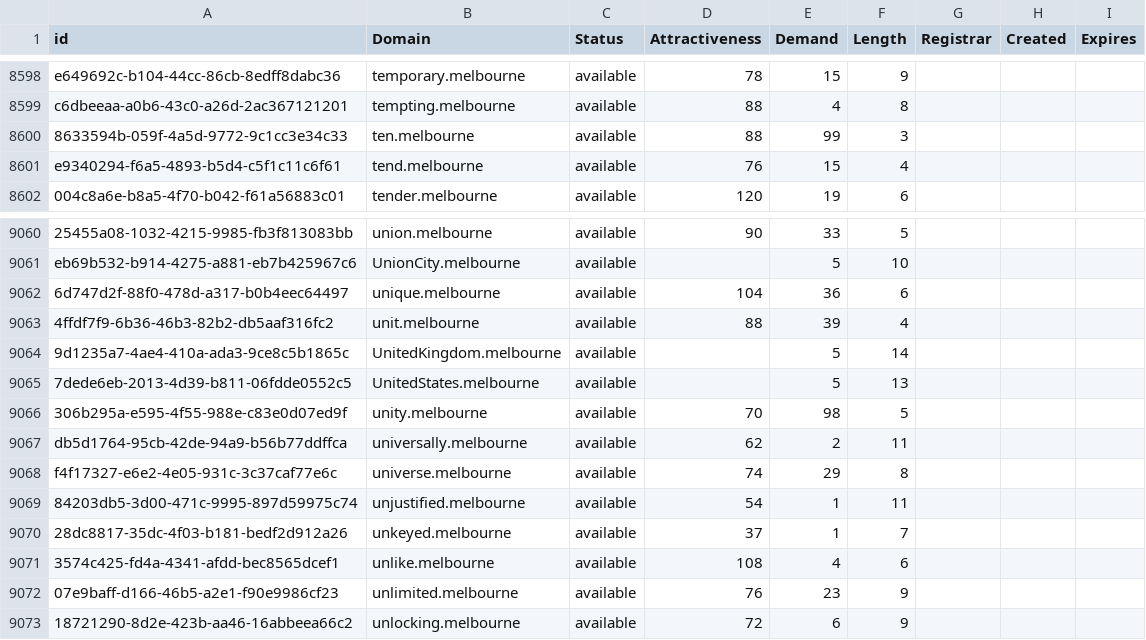
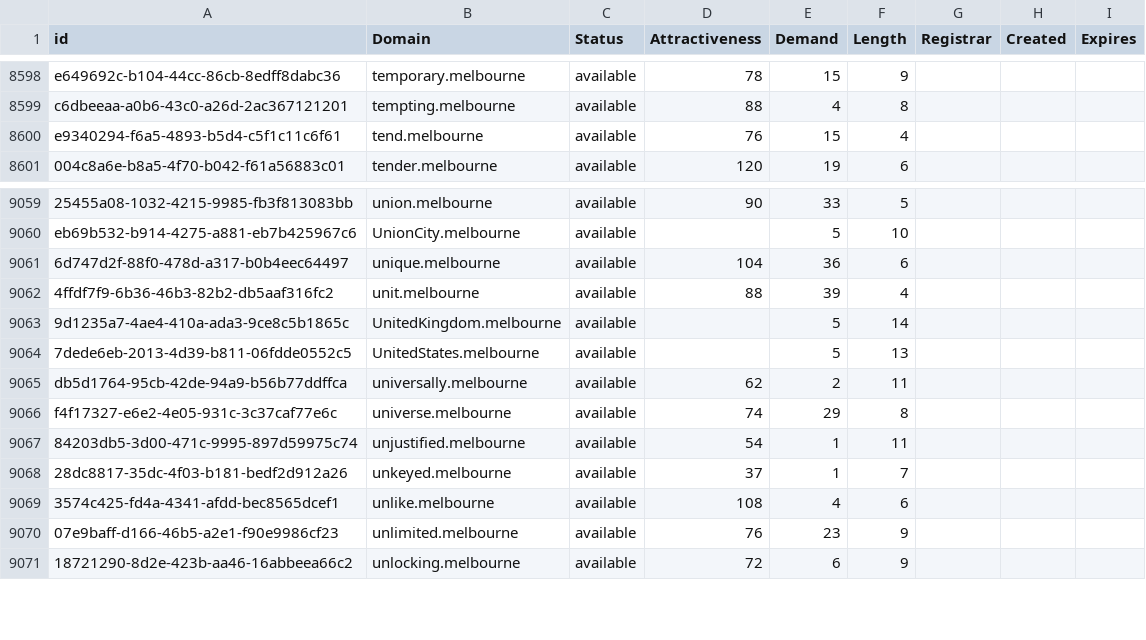
Before and after one commit to UniqueDomains/melbourne-oneword-domains, a CSV file: melbourne.csv, drawn as a sheet; only a part is shown, gaps mark what is left out.

Commit message:
Domains update

```diff
--- a/melbourne.csv
+++ b/melbourne.csv
@@ -8599,3 +8599,2 @@ e649692c-b104-44cc-86cb-8edff8dabc36,temporary.melbourne,available,78,15,9,,,
 c6dbeeaa-a0b6-43c0-a26d-2ac367121201,tempting.melbourne,available,88,4,8,,,
-8633594b-059f-4a5d-9772-9c1cc3e34c33,ten.melbourne,available,88,99,3,,,
 e9340294-f6a5-4893-b5d4-c5f1c11c6f61,tend.melbourne,available,76,15,4,,,
@@ -9065,3 +9064,2 @@ eb69b532-b914-4275-a881-eb7b425967c6,UnionCity.melbourne,available,,5,10,,,
 7dede6eb-2013-4d39-b811-06fdde0552c5,UnitedStates.melbourne,available,,5,13,,,
-306b295a-e595-4f55-988e-c83e0d07ed9f,unity.melbourne,available,70,98,5,,,
 db5d1764-95cb-42de-94a9-b56b77ddffca,universally.melbourne,available,62,2,11,,,
```
Also changed, not shown: 2 other files.
